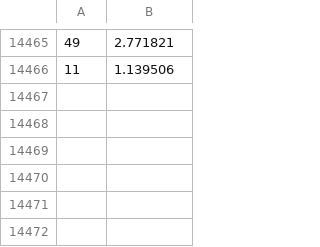
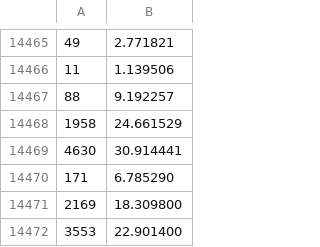
Before and after one commit to ANU-NSC-Strategy-Statecraft-Cyberspace/hegemons, a CSV file: Dwell Time/Linear.csv (was Dwell Time/Linear/DwellTime.csv), drawn as a sheet; only a part is shown, gaps mark what is left out.

```diff
--- a/Dwell Time/Linear/DwellTime.csv
+++ b/Dwell Time/Linear.csv
@@ -14466 +14466,7 @@
 11,1.139506
+88,9.192257
+1958,24.661529
+4630,30.914441
+171,6.785290
+2169,18.309800
+3553,22.901400
```
Also changed, not shown: Dwell Time/Logarithmic.csv, 7 other files.
